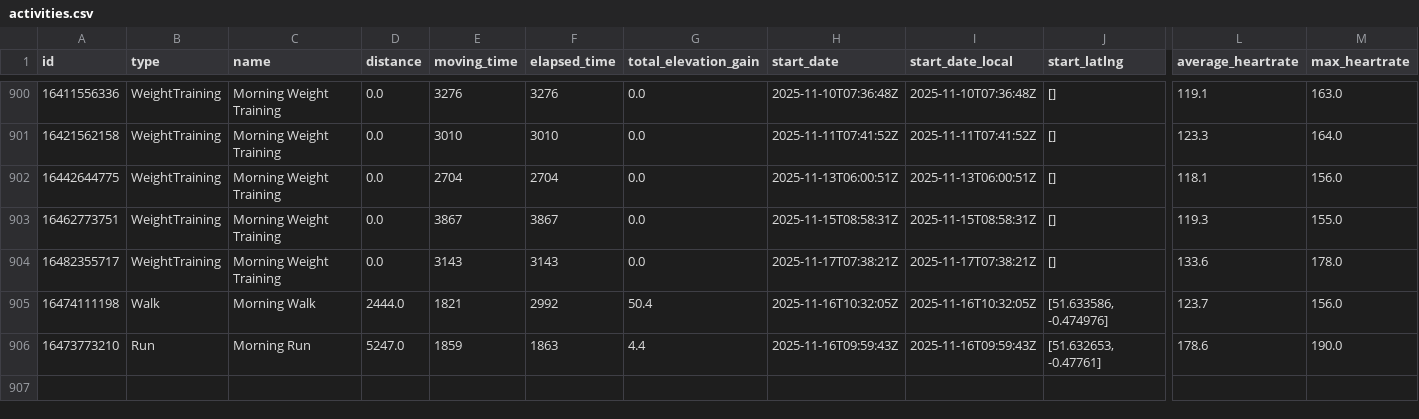
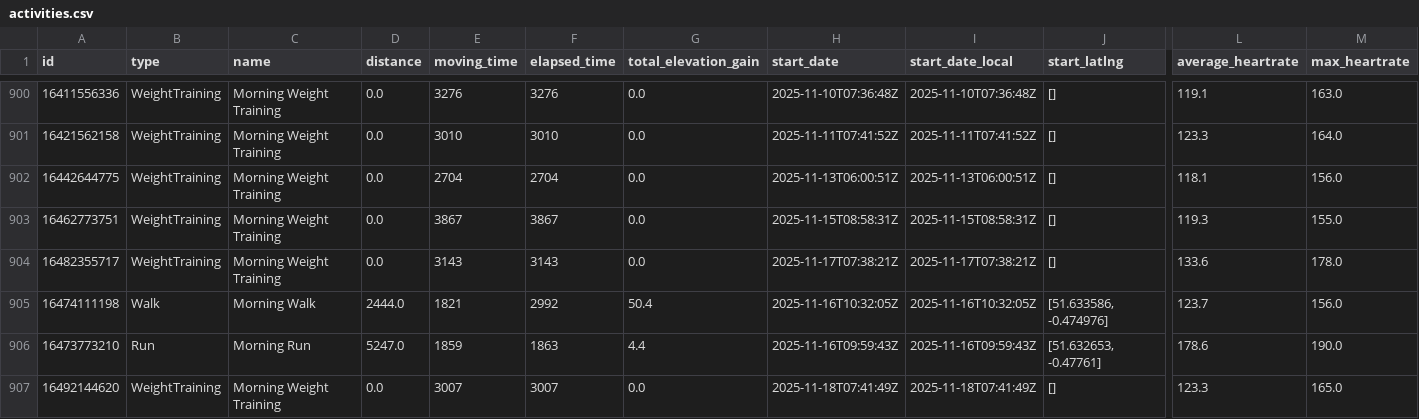
Before and after one commit to zacbaum/strava-stats, a CSV file: activities.csv, drawn as a sheet; only a part is shown, gaps mark what is left out; rows hold the shown columns only; the diff names each change by its address in the sheet, - before the commit and + after, or states it on an @@ line.

Commit message:
🔄 Auto-update activities.csv

```diff
--- a/activities.csv
+++ b/activities.csv
+row 907: 16492144620 | WeightTraining | Morning Weight Training | 0.0 | 3007 | 3007 | 0.0 | 2025-11-18T07:41:49Z | 2025-11-18T07:41:49Z | [] | 123.3 | 165.0
```
